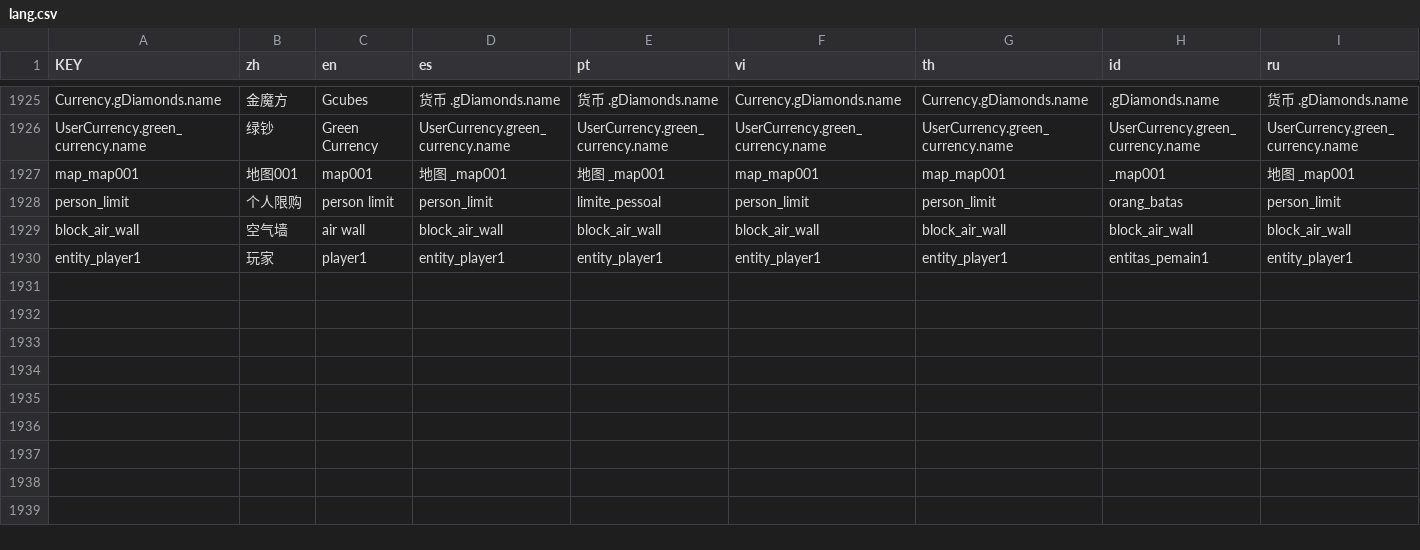
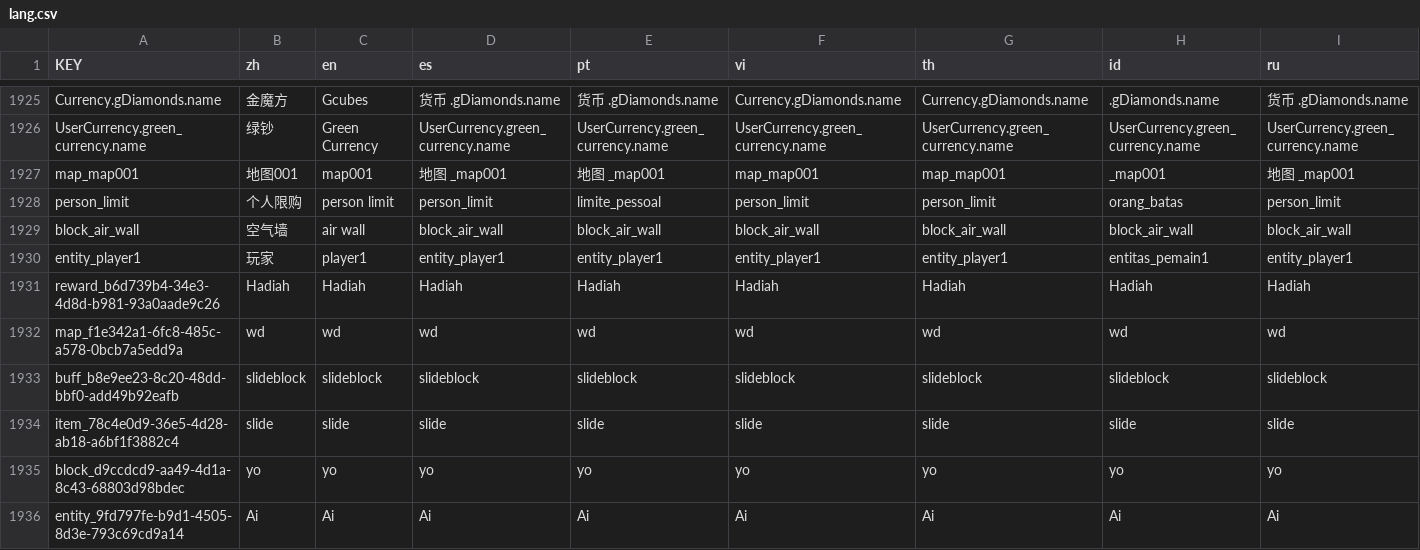
Before and after one commit to RizkyHendra/BMG03-Rizky-Hendra-Saputra-Tugas-3, a CSV file: lang/lang.csv, drawn as a sheet; only a part is shown, gaps mark what is left out; rows hold the shown columns only; the diff names each change by its address in the sheet, - before the commit and + after, or states it on an @@ line.

```diff
--- a/lang/lang.csv
+++ b/lang/lang.csv
+row 1931: reward_b6d739b4-34e3-4d8d-b981-93a0aade9c26 | Hadiah | Hadiah | Hadiah | Hadiah | Hadiah | Hadiah | Hadiah | Hadiah
+row 1932: map_f1e342a1-6fc8-485c-a578-0bcb7a5edd9a | wd | wd | wd | wd | wd | wd | wd | wd
+row 1933: buff_b8e9ee23-8c20-48dd-bbf0-add49b92eafb | slideblock | slideblock | slideblock | slideblock | slideblock | slideblock | slideblock | slideblock
+row 1934: item_78c4e0d9-36e5-4d28-ab18-a6bf1f3882c4 | slide | slide | slide | slide | slide | slide | slide | slide
+row 1935: block_d9ccdcd9-aa49-4d1a-8c43-68803d98bdec | yo | yo | yo | yo | yo | yo | yo | yo
+row 1936: entity_9fd797fe-b9d1-4505-8d3e-793c69cd9a14 | Ai | Ai | Ai | Ai | Ai | Ai | Ai | Ai
```
Also changed, not shown: 57 other files.
